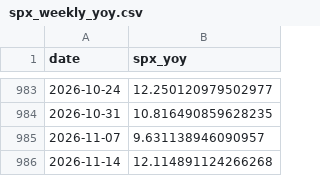
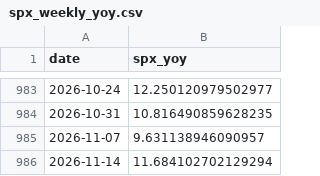
Before and after one commit to smallfishmacro-Git/macro-regime, a CSV file: data/cache/spx_weekly_yoy.csv, drawn as a sheet; only a part is shown, gaps mark what is left out.

Commit message:
chore(data): daily ingest 2026-11-11
NORMAL/SLOWING · GDPNow 3.48 · NY 2.94

```diff
--- a/data/cache/spx_weekly_yoy.csv
+++ b/data/cache/spx_weekly_yoy.csv
@@ -985,2 +985,2 @@ date,spx_yoy
 2026-11-07,9.631138946090957
-2026-11-14,12.114891124266268
+2026-11-14,11.684102702129294
```
Also changed, not shown: 6 other files.
